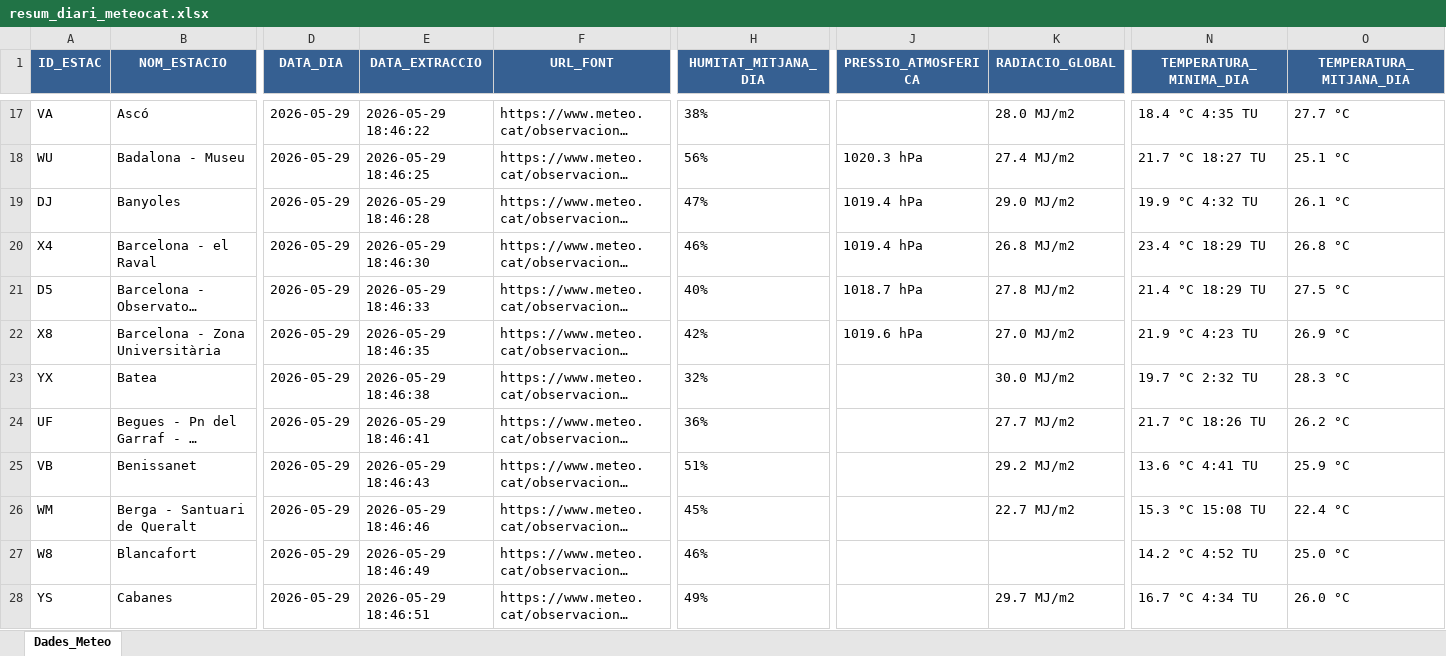
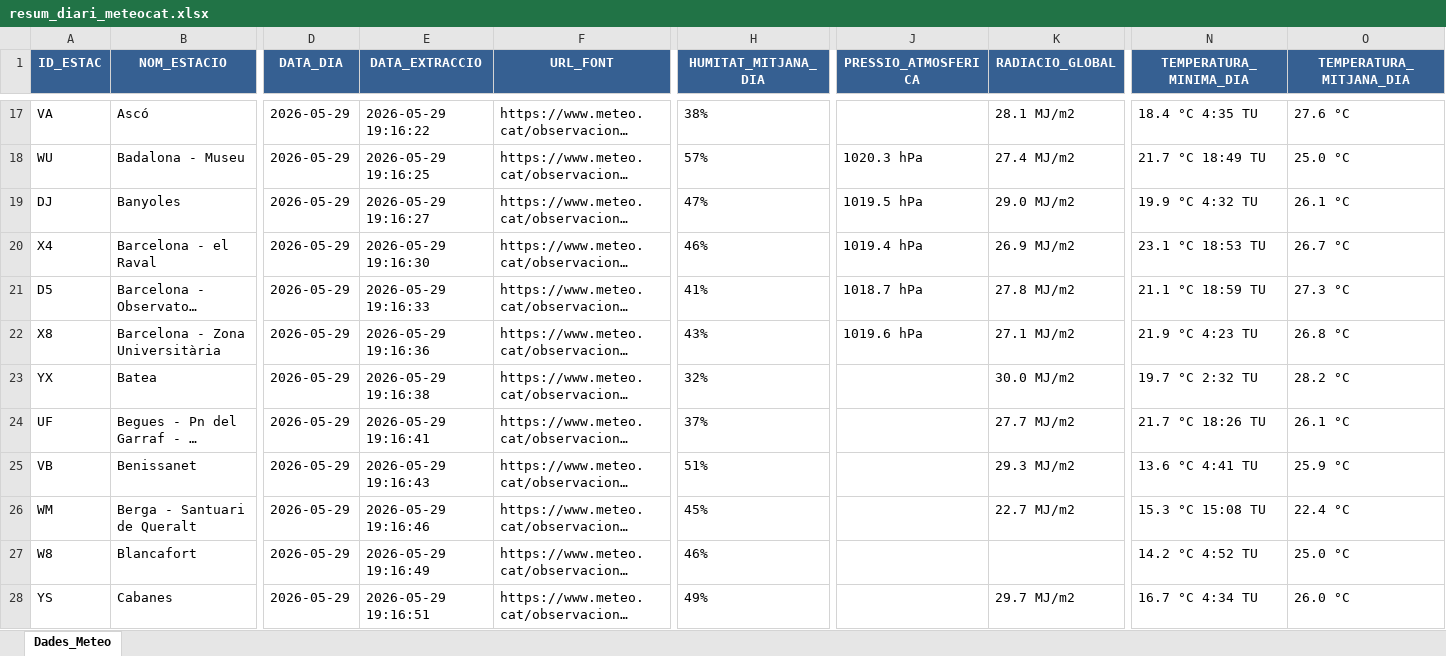
Before and after one commit to joandecorts/getdailydate, an Excel workbook: src/data/resum_diari_meteocat.xlsx, sheet Dades_Meteo, drawn as a sheet; only a part is shown, gaps mark what is left out; long unchanged cells end in …; values as stored, in another font and other column widths than the file's, no borders; the diff covers the shown part only; the diff names each change by its address in the sheet, - before the commit and + after, or states it on an @@ line.

```diff
--- a/src/data/resum_diari_meteocat.xlsx (sheet Dades_Meteo)
+++ b/src/data/resum_diari_meteocat.xlsx (sheet Dades_Meteo)
-E17 (DATA_EXTRACCIO): 2026-05-29 18:46:22
+E17 (DATA_EXTRACCIO): 2026-05-29 19:16:22
-K17 (RADIACIO_GLOBAL): 28.0 MJ/m2
+K17 (RADIACIO_GLOBAL): 28.1 MJ/m2
-O17 (TEMPERATURA_MITJANA_DIA): 27.7 °C
+O17 (TEMPERATURA_MITJANA_DIA): 27.6 °C
-E18 (DATA_EXTRACCIO): 2026-05-29 18:46:25
+E18 (DATA_EXTRACCIO): 2026-05-29 19:16:25
-H18 (HUMITAT_MITJANA_DIA): 56%
+H18 (HUMITAT_MITJANA_DIA): 57%
-N18 (TEMPERATURA_MINIMA_DIA): 21.7 °C 18:27 TU
+N18 (TEMPERATURA_MINIMA_DIA): 21.7 °C 18:49 TU
-O18 (TEMPERATURA_MITJANA_DIA): 25.1 °C
+O18 (TEMPERATURA_MITJANA_DIA): 25.0 °C
-E19 (DATA_EXTRACCIO): 2026-05-29 18:46:28
+E19 (DATA_EXTRACCIO): 2026-05-29 19:16:27
-J19 (PRESSIO_ATMOSFERICA): 1019.4 hPa
+J19 (PRESSIO_ATMOSFERICA): 1019.5 hPa
-E20 (DATA_EXTRACCIO): 2026-05-29 18:46:30
+E20 (DATA_EXTRACCIO): 2026-05-29 19:16:30
-K20 (RADIACIO_GLOBAL): 26.8 MJ/m2
+K20 (RADIACIO_GLOBAL): 26.9 MJ/m2
-N20 (TEMPERATURA_MINIMA_DIA): 23.4 °C 18:29 TU
+N20 (TEMPERATURA_MINIMA_DIA): 23.1 °C 18:53 TU
-O20 (TEMPERATURA_MITJANA_DIA): 26.8 °C
+O20 (TEMPERATURA_MITJANA_DIA): 26.7 °C
-E21 (DATA_EXTRACCIO): 2026-05-29 18:46:33
+E21 (DATA_EXTRACCIO): 2026-05-29 19:16:33
-H21 (HUMITAT_MITJANA_DIA): 40%
+H21 (HUMITAT_MITJANA_DIA): 41%
-N21 (TEMPERATURA_MINIMA_DIA): 21.4 °C 18:29 TU
+N21 (TEMPERATURA_MINIMA_DIA): 21.1 °C 18:59 TU
-O21 (TEMPERATURA_MITJANA_DIA): 27.5 °C
+O21 (TEMPERATURA_MITJANA_DIA): 27.3 °C
-E22 (DATA_EXTRACCIO): 2026-05-29 18:46:35
+E22 (DATA_EXTRACCIO): 2026-05-29 19:16:36
-H22 (HUMITAT_MITJANA_DIA): 42%
+H22 (HUMITAT_MITJANA_DIA): 43%
-K22 (RADIACIO_GLOBAL): 27.0 MJ/m2
+K22 (RADIACIO_GLOBAL): 27.1 MJ/m2
-O22 (TEMPERATURA_MITJANA_DIA): 26.9 °C
+O22 (TEMPERATURA_MITJANA_DIA): 26.8 °C
-E23 (DATA_EXTRACCIO): 2026-05-29 18:46:38
+E23 (DATA_EXTRACCIO): 2026-05-29 19:16:38
-O23 (TEMPERATURA_MITJANA_DIA): 28.3 °C
+O23 (TEMPERATURA_MITJANA_DIA): 28.2 °C
-E24 (DATA_EXTRACCIO): 2026-05-29 18:46:41
+E24 (DATA_EXTRACCIO): 2026-05-29 19:16:41
-H24 (HUMITAT_MITJANA_DIA): 36%
+H24 (HUMITAT_MITJANA_DIA): 37%
-O24 (TEMPERATURA_MITJANA_DIA): 26.2 °C
+O24 (TEMPERATURA_MITJANA_DIA): 26.1 °C
-E25 (DATA_EXTRACCIO): 2026-05-29 18:46:43
+E25 (DATA_EXTRACCIO): 2026-05-29 19:16:43
-K25 (RADIACIO_GLOBAL): 29.2 MJ/m2
+K25 (RADIACIO_GLOBAL): 29.3 MJ/m2
-E26 (DATA_EXTRACCIO): 2026-05-29 18:46:46
+E26 (DATA_EXTRACCIO): 2026-05-29 19:16:46
-E27 (DATA_EXTRACCIO): 2026-05-29 18:46:49
+E27 (DATA_EXTRACCIO): 2026-05-29 19:16:49
-E28 (DATA_EXTRACCIO): 2026-05-29 18:46:51
+E28 (DATA_EXTRACCIO): 2026-05-29 19:16:51
```
Also changed, not shown: 399 edited cells elsewhere in this sheet, 3 other files.
